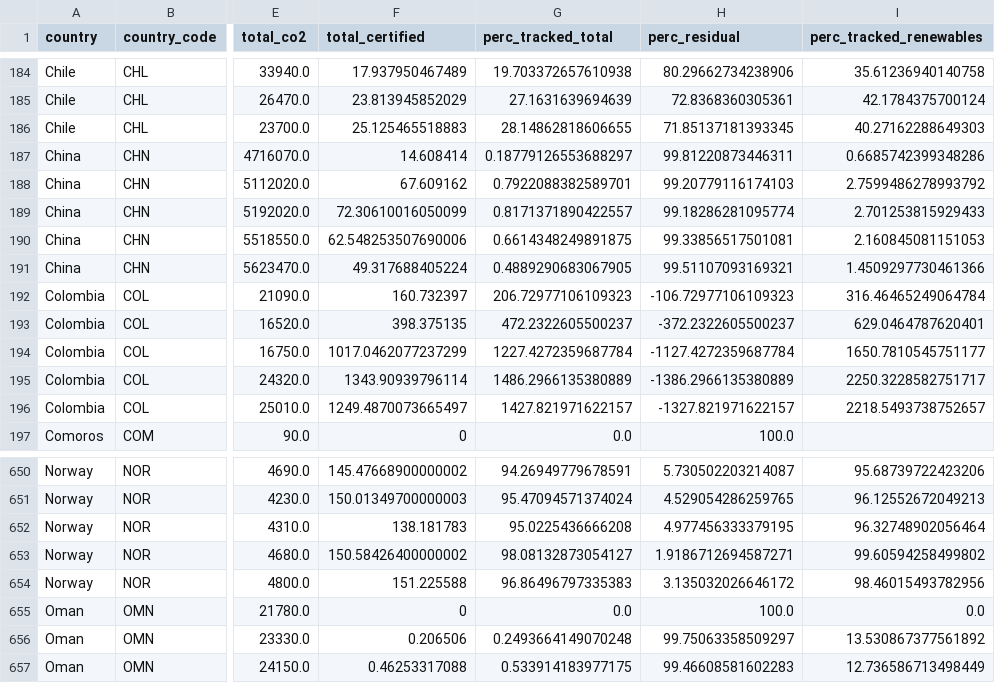
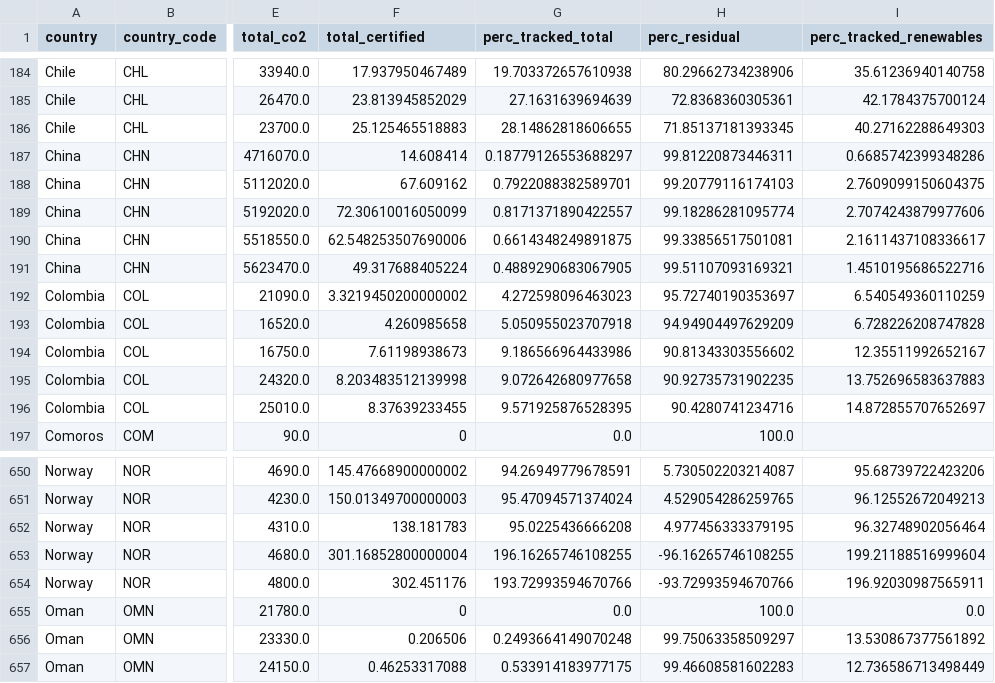
Before and after one commit to svombergen/residual_visual, a CSV file: public_html/data/01_aggregated.csv, drawn as a sheet; only a part is shown, gaps mark what is left out; the diff covers the shown part only; the diff names each change by its address in the sheet, - before the commit and + after, or states it on an @@ line.

```diff
--- a/public_html/data/01_aggregated.csv
+++ b/public_html/data/01_aggregated.csv
-I188 (perc_tracked_renewables): 2.7599486278993792
+I188 (perc_tracked_renewables): 2.7609099150604375
-I189 (perc_tracked_renewables): 2.701253815929433
+I189 (perc_tracked_renewables): 2.7074243879977606
-I190 (perc_tracked_renewables): 2.160845081151053
+I190 (perc_tracked_renewables): 2.1611437108336617
-I191 (perc_tracked_renewables): 1.4509297730461366
+I191 (perc_tracked_renewables): 1.4510195686522716
-F192 (total_certified): 160.732397
+F192 (total_certified): 3.3219450200000002
-G192 (perc_tracked_total): 206.72977106109323
+G192 (perc_tracked_total): 4.272598096463023
-H192 (perc_residual): -106.72977106109323
+H192 (perc_residual): 95.72740190353697
-I192 (perc_tracked_renewables): 316.46465249064784
+I192 (perc_tracked_renewables): 6.540549360110259
-F193 (total_certified): 398.375135
+F193 (total_certified): 4.260985658
-G193 (perc_tracked_total): 472.2322605500237
+G193 (perc_tracked_total): 5.050955023707918
-H193 (perc_residual): -372.2322605500237
+H193 (perc_residual): 94.94904497629209
-I193 (perc_tracked_renewables): 629.0464787620401
+I193 (perc_tracked_renewables): 6.728226208747828
-F194 (total_certified): 1017.0462077237299
+F194 (total_certified): 7.61198938673
-G194 (perc_tracked_total): 1227.4272359687784
+G194 (perc_tracked_total): 9.186566964433986
-H194 (perc_residual): -1127.4272359687784
+H194 (perc_residual): 90.81343303556602
-I194 (perc_tracked_renewables): 1650.7810545751177
+I194 (perc_tracked_renewables): 12.35511992652167
-F195 (total_certified): 1343.90939796114
+F195 (total_certified): 8.203483512139998
-G195 (perc_tracked_total): 1486.2966135380889
+G195 (perc_tracked_total): 9.072642680977658
-H195 (perc_residual): -1386.2966135380889
+H195 (perc_residual): 90.92735731902235
-I195 (perc_tracked_renewables): 2250.3228582751717
+I195 (perc_tracked_renewables): 13.752696583637883
-F196 (total_certified): 1249.4870073665497
+F196 (total_certified): 8.37639233455
-G196 (perc_tracked_total): 1427.821971622157
+G196 (perc_tracked_total): 9.571925876528395
-H196 (perc_residual): -1327.821971622157
+H196 (perc_residual): 90.4280741234716
-I196 (perc_tracked_renewables): 2218.5493738752657
+I196 (perc_tracked_renewables): 14.872855707652697
-F653 (total_certified): 150.58426400000002
+F653 (total_certified): 301.16852800000004
-G653 (perc_tracked_total): 98.08132873054127
+G653 (perc_tracked_total): 196.16265746108255
-H653 (perc_residual): 1.9186712694587271
+H653 (perc_residual): -96.16265746108255
-I653 (perc_tracked_renewables): 99.60594258499802
+I653 (perc_tracked_renewables): 199.21188516999604
-F654 (total_certified): 151.225588
+F654 (total_certified): 302.451176
-G654 (perc_tracked_total): 96.86496797335383
+G654 (perc_tracked_total): 193.72993594670766
-H654 (perc_residual): 3.135032026646172
+H654 (perc_residual): -93.72993594670766
-I654 (perc_tracked_renewables): 98.46015493782956
+I654 (perc_tracked_renewables): 196.92030987565911
```
Also changed, not shown: 1 removed row and 16 edited cells elsewhere in this file, public_html/data/01_detail.csv, 2 other files.
